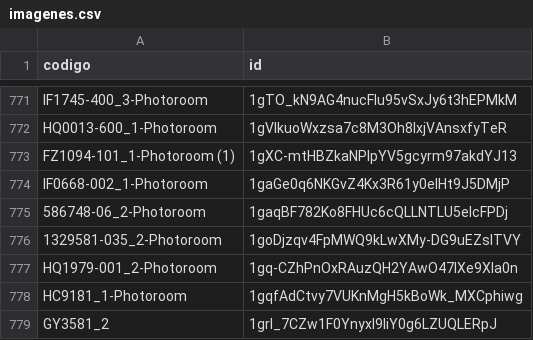
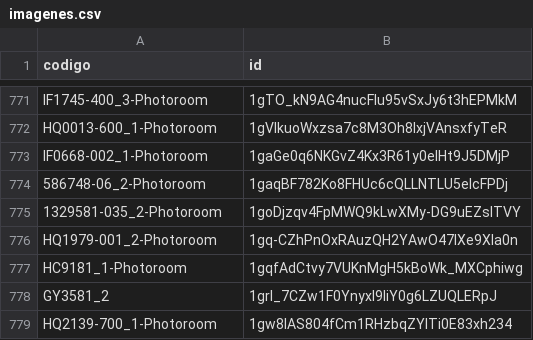
Before and after one commit to luisob10/repositorio_imagenes, a CSV file: imagenes.csv, drawn as a sheet; only a part is shown, gaps mark what is left out; the shorter side is filled out with more unchanged rows.

Commit message:
imagenes.csv

```diff
--- a/imagenes.csv
+++ b/imagenes.csv
@@ -772,3 +772,2 @@ IF1745-400_3-Photoroom,1gTO_kN9AG4nucFIu95vSxJy6t3hEPMkM
 HQ0013-600_1-Photoroom,1gVlkuoWxzsa7c8M3Oh8lxjVAnsxfyTeR
-FZ1094-101_1-Photoroom (1),1gXC-mtHBZkaNPlpYV5gcyrm97akdYJ13
 IF0668-002_1-Photoroom,1gaGe0q6NKGvZ4Kx3R61y0elHt9J5DMjP
```
